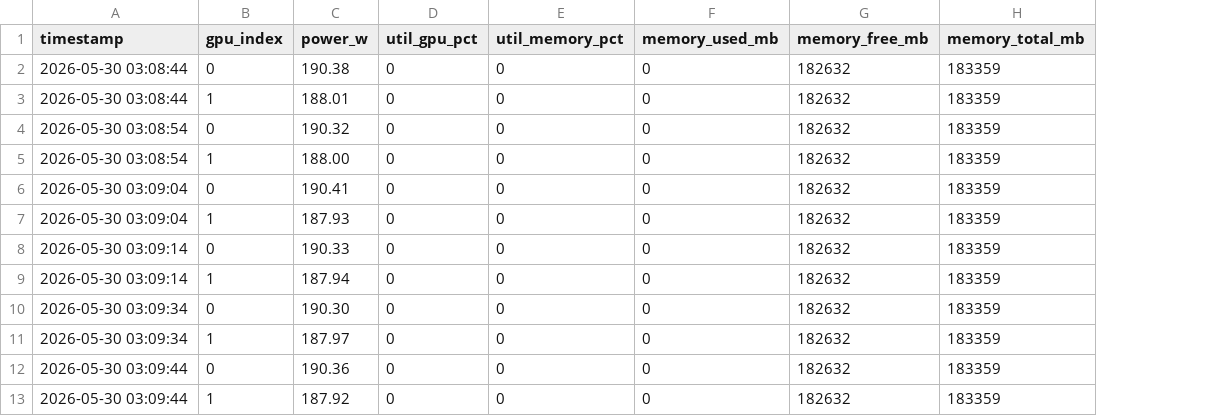
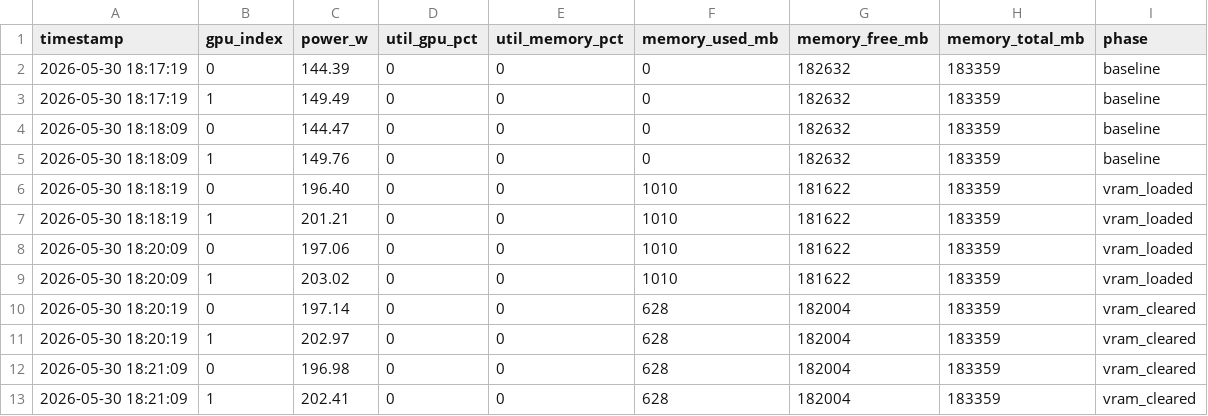
Before and after one commit to mikebains41-debug/ai-gpu-energy-optimizer-, a CSV file: datasets/B200_SXM/vram_tests/test_01_vram_baseline/raw_data.csv, drawn as a sheet; the diff names each change by its address in the sheet, - before the commit and + after, or states it on an @@ line.

Commit message:
feat: B200 VRAM tests 01-06 complete — 628-728MB residual — NVML blind — power never drops

```diff
--- a/datasets/B200_SXM/vram_tests/test_01_vram_baseline/raw_data.csv
+++ b/datasets/B200_SXM/vram_tests/test_01_vram_baseline/raw_data.csv
+column I (phase), rows 2-13: baseline | baseline | baseline | baseline | vram_loaded | vram_loaded | vram_loaded | vram_loaded | vram_cleared | vram_cleared | vram_cleared | vram_cleared
-A2:A3 (timestamp): 2026-05-30 03:08:44
+A2:A3 (timestamp): 2026-05-30 18:17:19
-C2 (power_w): 190.38
+C2 (power_w): 144.39
-C3 (power_w): 188.01
+C3 (power_w): 149.49
-A4:A5 (timestamp): 2026-05-30 03:08:54
+A4:A5 (timestamp): 2026-05-30 18:18:09
-C4 (power_w): 190.32
+C4 (power_w): 144.47
-C5 (power_w): 188.00
+C5 (power_w): 149.76
-A6:A7 (timestamp): 2026-05-30 03:09:04
+A6:A7 (timestamp): 2026-05-30 18:18:19
-C6 (power_w): 190.41
+C6 (power_w): 196.40
-F6:F9 (memory_used_mb): 0
+F6:F9 (memory_used_mb): 1010
-G6:G9 (memory_free_mb): 182632
+G6:G9 (memory_free_mb): 181622
-C7 (power_w): 187.93
+C7 (power_w): 201.21
-A8:A9 (timestamp): 2026-05-30 03:09:14
+A8:A9 (timestamp): 2026-05-30 18:20:09
-C8 (power_w): 190.33
+C8 (power_w): 197.06
-C9 (power_w): 187.94
+C9 (power_w): 203.02
-A10:A11 (timestamp): 2026-05-30 03:09:34
+A10:A11 (timestamp): 2026-05-30 18:20:19
-C10 (power_w): 190.30
+C10 (power_w): 197.14
-F10:F13 (memory_used_mb): 0
+F10:F13 (memory_used_mb): 628
-G10:G13 (memory_free_mb): 182632
+G10:G13 (memory_free_mb): 182004
-C11 (power_w): 187.97
+C11 (power_w): 202.97
-A12:A13 (timestamp): 2026-05-30 03:09:44
+A12:A13 (timestamp): 2026-05-30 18:21:09
-C12 (power_w): 190.36
+C12 (power_w): 196.98
-C13 (power_w): 187.92
+C13 (power_w): 202.41
```
Also changed, not shown: 2 other files.
